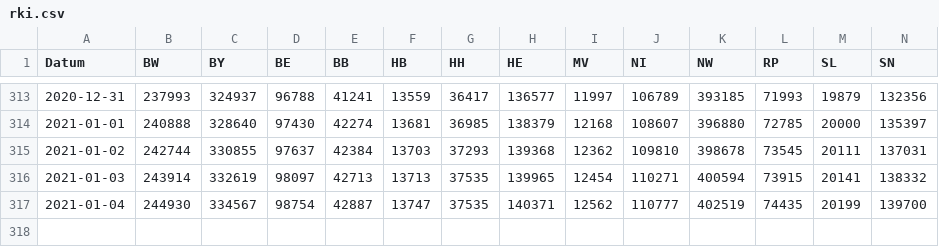
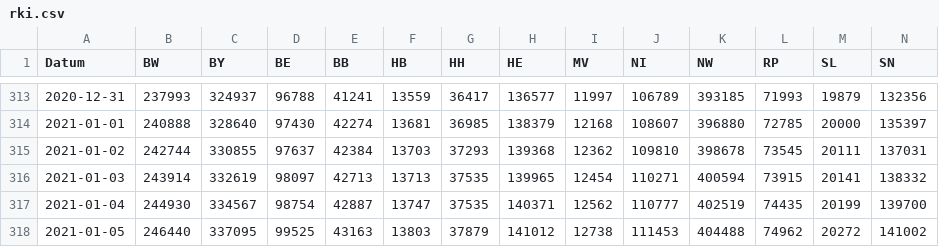
Before and after one commit to j-fu/coronaplot, a CSV file: code/rki.csv, drawn as a sheet; only a part is shown, gaps mark what is left out; rows hold the shown columns only; the diff names each change by its address in the sheet, - before the commit and + after, or states it on an @@ line.

Commit message:
data update

```diff
--- a/code/rki.csv
+++ b/code/rki.csv
+row 318: 2021-01-05 | 246440 | 337095 | 99525 | 43163 | 13803 | 37879 | 141012 | 12738 | 111453 | 404488 | 74962 | 20272 | 141002
```
Also changed, not shown: 14 other files.
